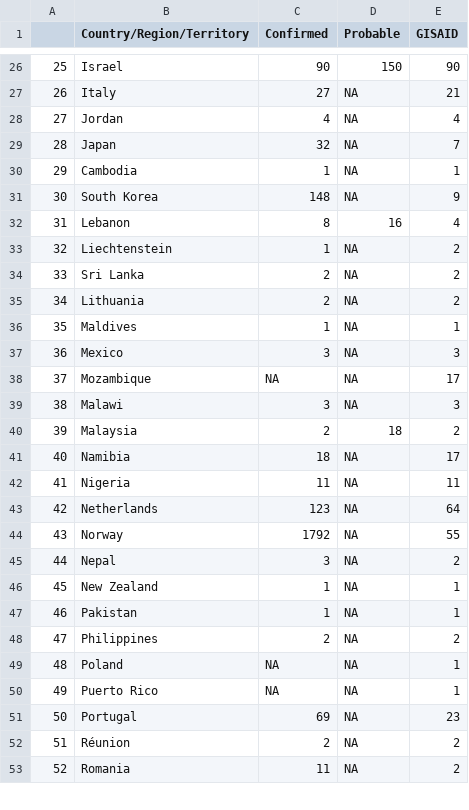
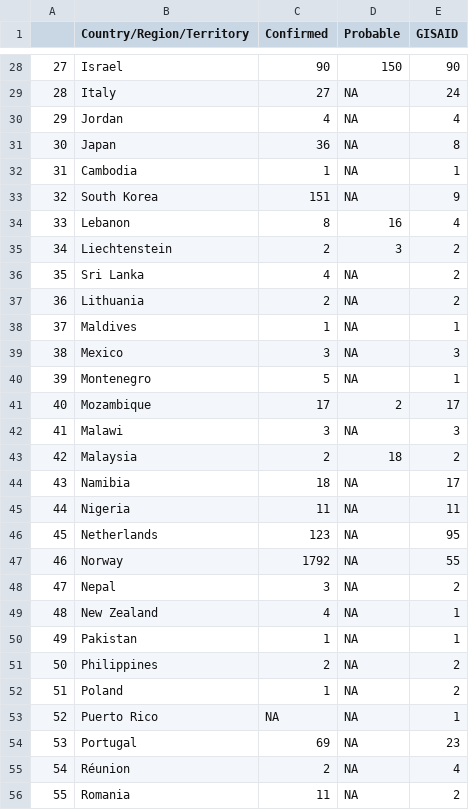
Before and after one commit to PandemicPreventionInstitute/ppi-output, a CSV file: daily-sitrep/omicron_seq.csv, drawn as a sheet; only a part is shown, gaps mark what is left out; addresses are those after the commit; the diff covers the shown part only; the diff names each change by its address in the sheet, - before the commit and + after, or states it on an @@ line.

```diff
--- a/daily-sitrep/omicron_seq.csv
+++ b/daily-sitrep/omicron_seq.csv
@@ column A renumbered from row 13 down @@
-E29 (GISAID): 21
+E29 (GISAID): 24
-C31 (Confirmed): 32
+C31 (Confirmed): 36
-E31 (GISAID): 7
+E31 (GISAID): 8
-C33 (Confirmed): 148
+C33 (Confirmed): 151
-C35 (Confirmed): 1
+C35 (Confirmed): 2
-D35 (Probable): NA
+D35 (Probable): 3
-C36 (Confirmed): 2
+C36 (Confirmed): 4
+row 40: 39 | Montenegro | 5 | NA | 1
-C41 (Confirmed): NA
+C41 (Confirmed): 17
-D41 (Probable): NA
+D41 (Probable): 2
-E46 (GISAID): 64
+E46 (GISAID): 95
-C49 (Confirmed): 1
+C49 (Confirmed): 4
-C52 (Confirmed): NA
+C52 (Confirmed): 1
-E52 (GISAID): 1
+E52 (GISAID): 2
-E55 (GISAID): 2
+E55 (GISAID): 4
```
Also changed, not shown: 4 added rows, 3 removed rows and 40 edited cells elsewhere in this file, daily-sitrep/topline_df.csv, 1 other file.
